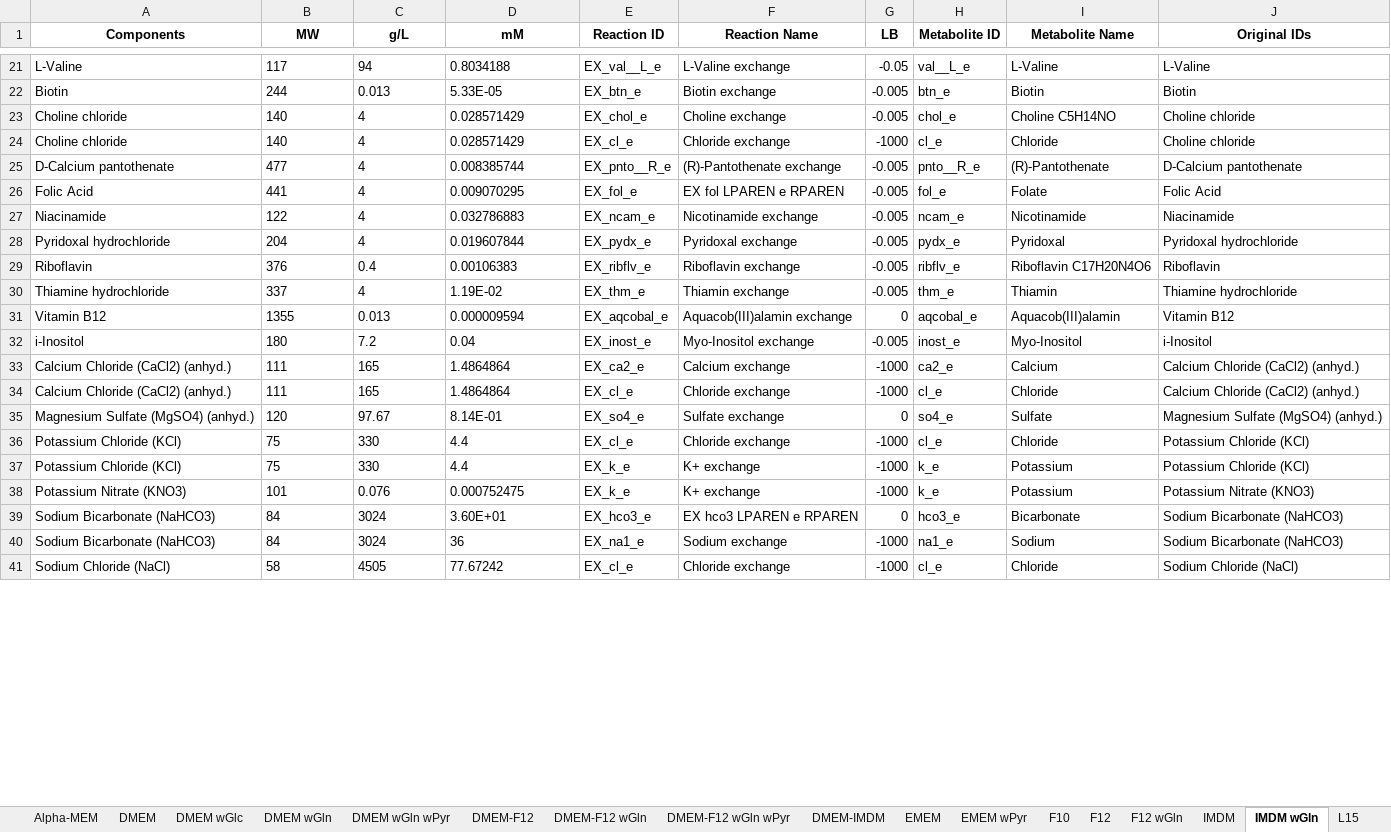
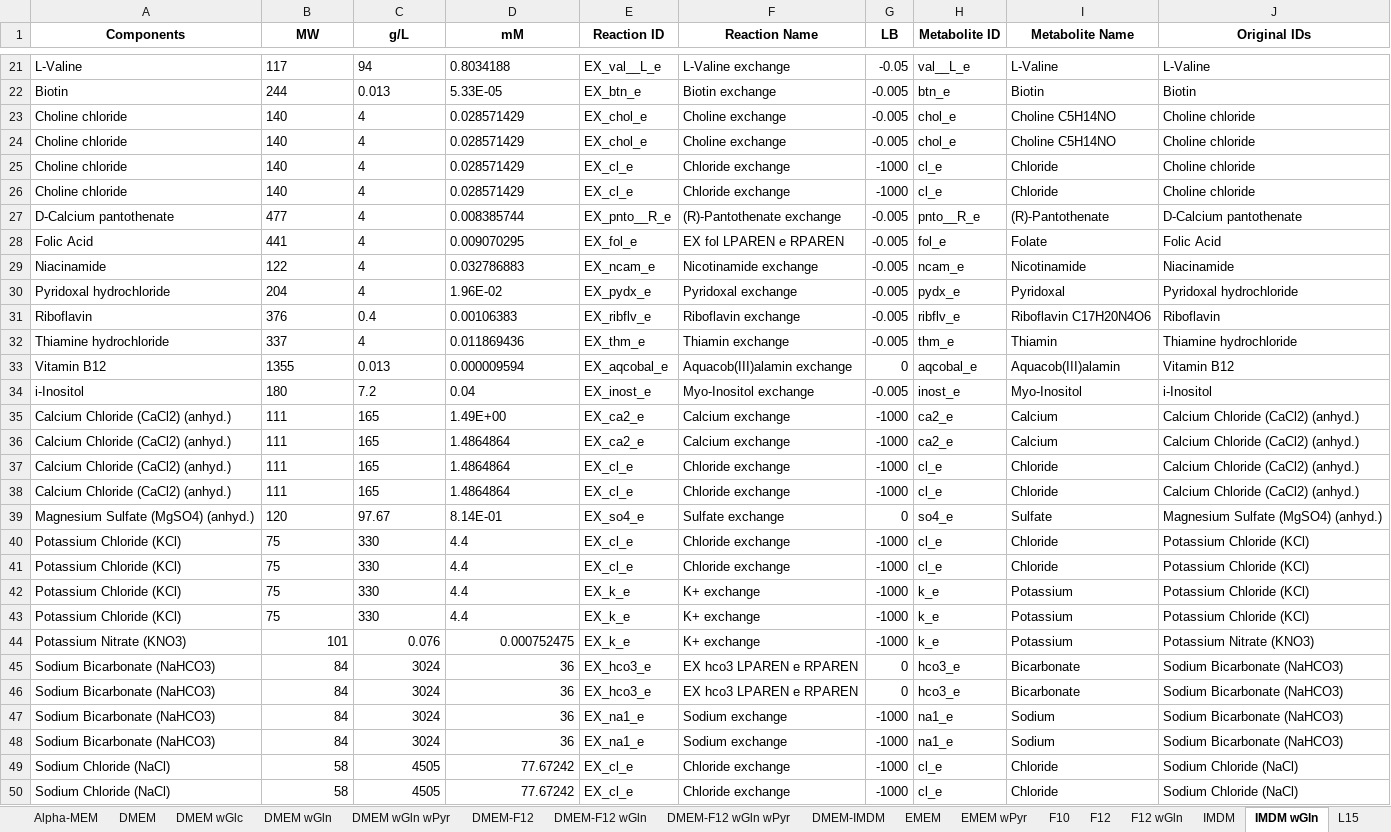
Before and after one commit to sriram-lab/egem, an Excel workbook: python/Medium_conditions.xlsx, sheet IMDM wGln, drawn as a sheet; only a part is shown, gaps mark what is left out; values as stored, in another font and other column widths than the file's, no borders; addresses are those after the commit; the diff covers the shown part only; the diff names each change by its address in the sheet, - before the commit and + after, or states it on an @@ line.

```diff
--- a/python/Medium_conditions.xlsx (sheet IMDM wGln)
+++ b/python/Medium_conditions.xlsx (sheet IMDM wGln)
+row 24: Choline chloride | 140 | 4 | 0.028571429 | EX_chol_e | Choline exchange | -0.005 | chol_e | Choline C5H14NO | Choline chloride
+row 25: Choline chloride | 140 | 4 | 0.028571429 | EX_cl_e | Chloride exchange | -1000 | cl_e | Chloride | Choline chloride
-D30 (mM): 0.019607844
+D30 (mM): 1.96E-02
-D32 (mM): 1.19E-02
+D32 (mM): 0.011869436
+row 35: Calcium Chloride (CaCl2) (anhyd.) | 111 | 165 | 1.49E+00 | EX_ca2_e | Calcium exchange | -1000 | ca2_e | Calcium | Calcium Chloride (CaCl2) (anhyd.)
+row 37: Calcium Chloride (CaCl2) (anhyd.) | 111 | 165 | 1.4864864 | EX_cl_e | Chloride exchange | -1000 | cl_e | Chloride | Calcium Chloride (CaCl2) (anhyd.)
+row 41: Potassium Chloride (KCl) | 75 | 330 | 4.4 | EX_cl_e | Chloride exchange | -1000 | cl_e | Chloride | Potassium Chloride (KCl)
+row 42: Potassium Chloride (KCl) | 75 | 330 | 4.4 | EX_k_e | K+ exchange | -1000 | k_e | Potassium | Potassium Chloride (KCl)
-B44:D45 alignment: left
+B44:D45 alignment: right
-D45 (mM): 3.60E+01
+D45 (mM): 36
+row 46: Sodium Bicarbonate (NaHCO3) | 84 | 3024 | 36 | EX_hco3_e | EX hco3 LPAREN e RPAREN | 0 | hco3_e | Bicarbonate | Sodium Bicarbonate (NaHCO3)
+row 47: Sodium Bicarbonate (NaHCO3) | 84 | 3024 | 36 | EX_na1_e | Sodium exchange | -1000 | na1_e | Sodium | Sodium Bicarbonate (NaHCO3)
-B48:D49 alignment: left
+B48:D49 alignment: right
+row 50: Sodium Chloride (NaCl) | 58 | 4505 | 77.67242 | EX_cl_e | Chloride exchange | -1000 | cl_e | Chloride | Sodium Chloride (NaCl)
```
Also changed, not shown: 5 added rows and cell formats elsewhere in this sheet, sheet MCDB105-M199, sheet RPMI-F12, sheet RPMI-EMEM, sheet DMEM-IMDM, sheet RPMI wPyr, sheet Williams, 26 more sheets, 8 other files.
